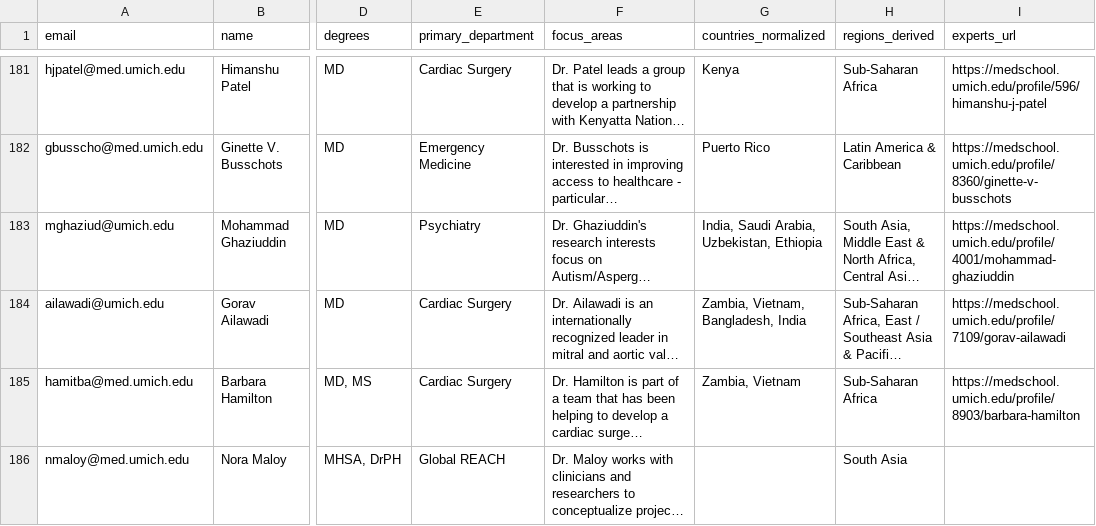
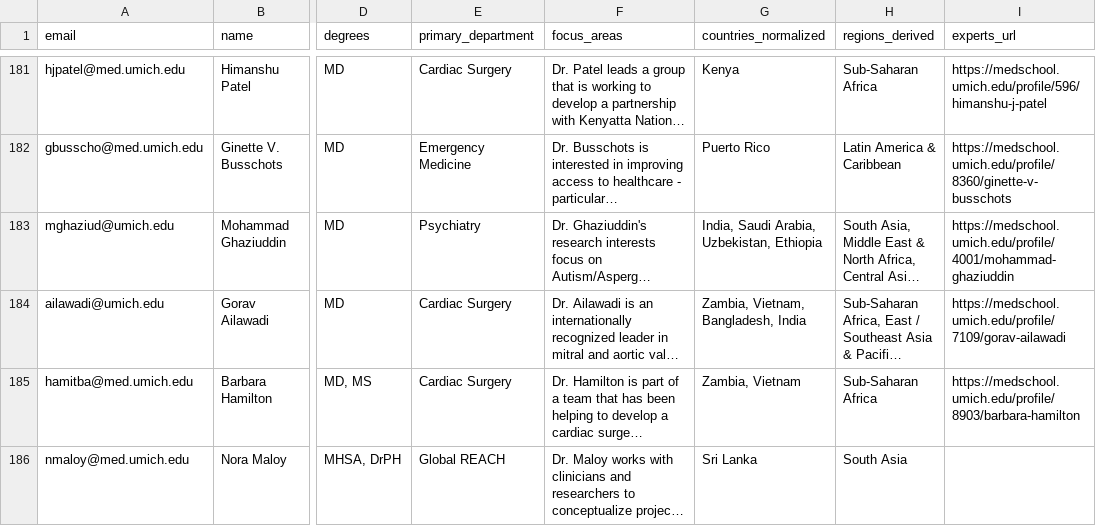
Before and after one commit to crmccool/codex-test, a CSV file: CODEX TEST - Faculty List.csv, drawn as a sheet; only a part is shown, gaps mark what is left out; long unchanged cells end in …; the diff names each change by its address in the sheet, - before the commit and + after, or states it on an @@ line.

Commit message:
Add files via upload

```diff
--- a/CODEX TEST - Faculty List.csv
+++ b/CODEX TEST - Faculty List.csv
-G186 (countries_normalized): (empty)
+G186 (countries_normalized): Sri Lanka
```
